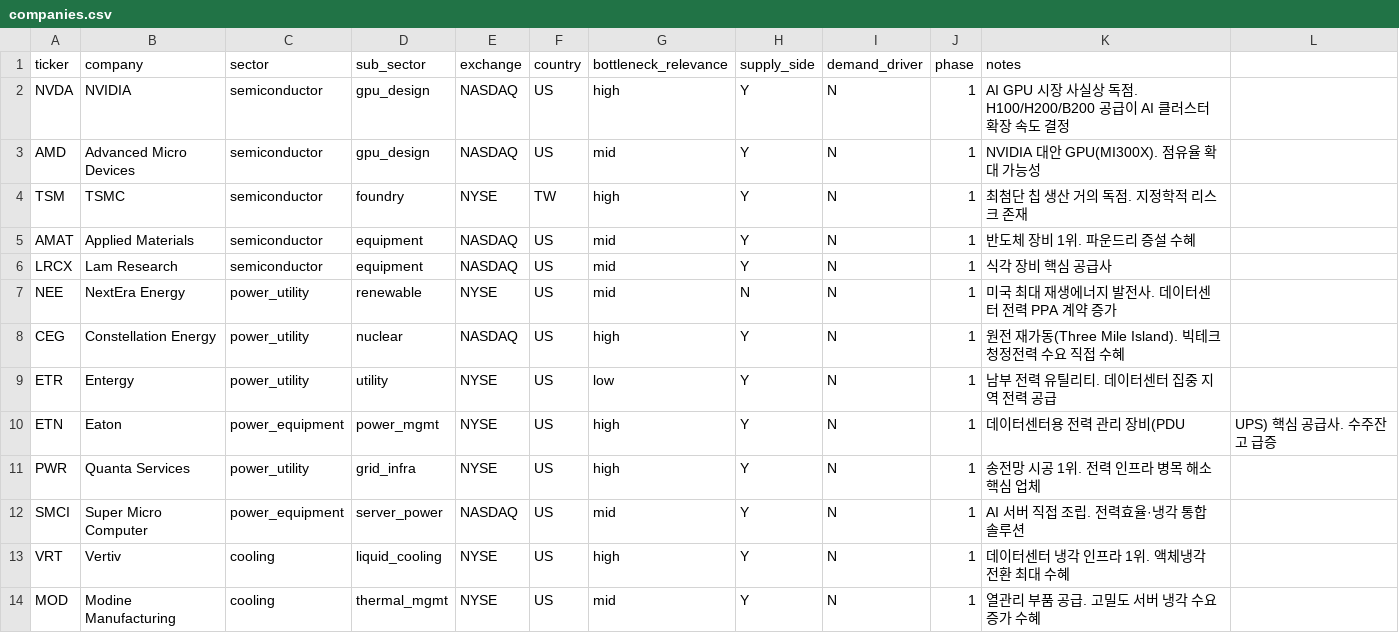
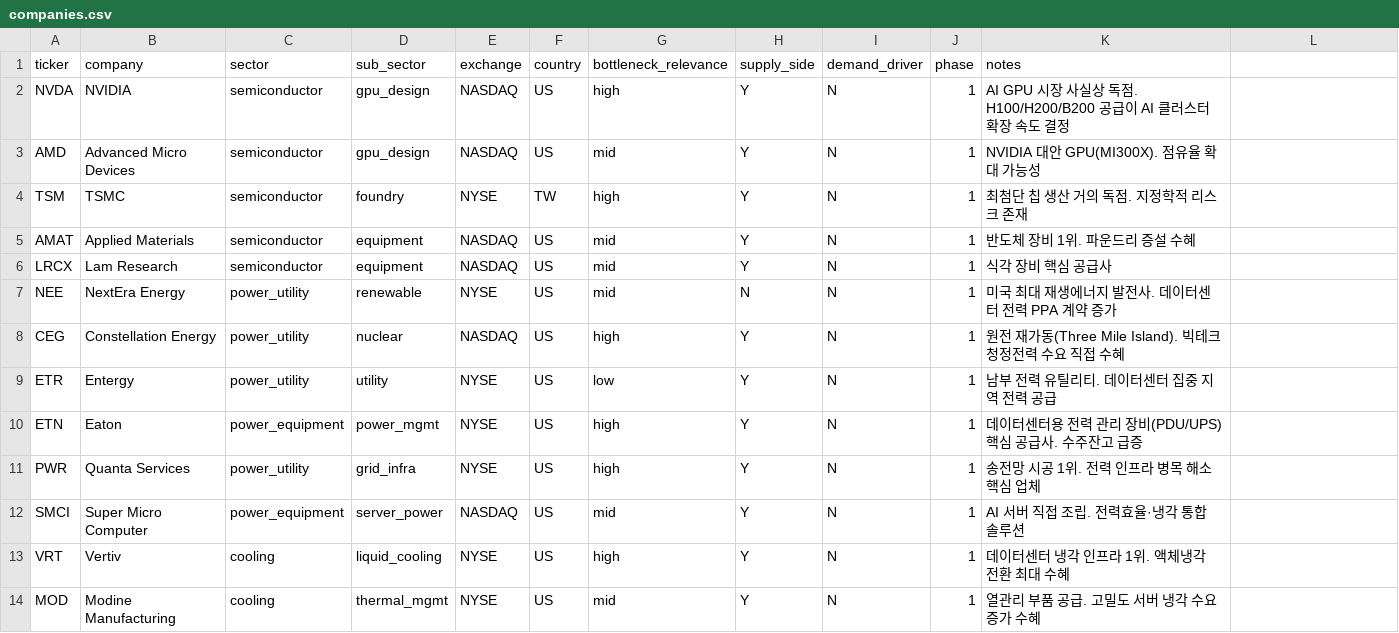
Before and after one commit to hakyeoung547-stack/ai-infra-tracker, a CSV file: ai_infra_bottleneck/data/reference/companies.csv, drawn as a sheet.

```diff
--- a/ai_infra_bottleneck/data/reference/companies.csv
+++ b/ai_infra_bottleneck/data/reference/companies.csv
@@ -9,3 +9,3 @@ CEG,Constellation Energy,power_utility,nuclear,NASDAQ,US,high,Y,N,1,원전 재
 ETR,Entergy,power_utility,utility,NYSE,US,low,Y,N,1,남부 전력 유틸리티. 데이터센터 집중 지역 전력 공급
-ETN,Eaton,power_equipment,power_mgmt,NYSE,US,high,Y,N,1,데이터센터용 전력 관리 장비(PDU, UPS) 핵심 공급사. 수주잔고 급증
+ETN,Eaton,power_equipment,power_mgmt,NYSE,US,high,Y,N,1,데이터센터용 전력 관리 장비(PDU/UPS) 핵심 공급사. 수주잔고 급증
 PWR,Quanta Services,power_utility,grid_infra,NYSE,US,high,Y,N,1,송전망 시공 1위. 전력 인프라 병목 해소 핵심 업체
```
Also changed, not shown: 3 other files.
